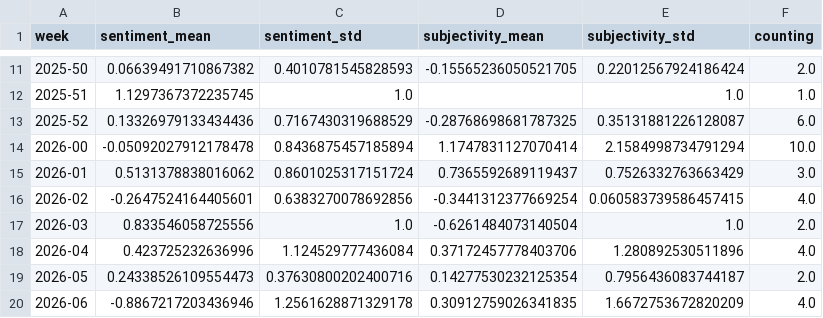
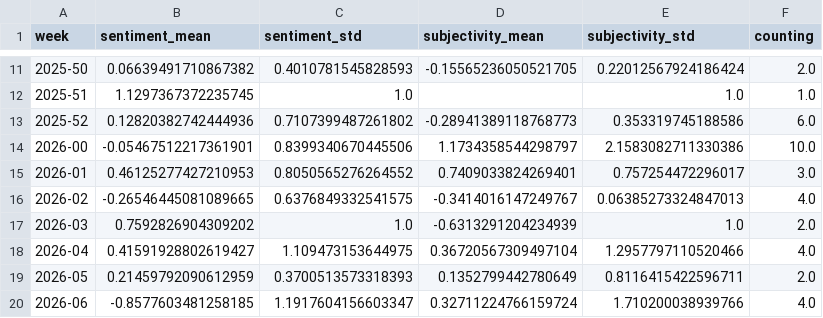
Before and after one commit to friedhumb-news/thunderstormIsComing, a CSV file: csv/sentiments_weeks.csv, drawn as a sheet; only a part is shown, gaps mark what is left out; the diff covers the shown part only.

```diff
--- a/csv/sentiments_weeks.csv
+++ b/csv/sentiments_weeks.csv
@@ -12,9 +12,9 @@ week,sentiment_mean,sentiment_std,subjectivity_mean,subjectivity_std,counting
 2025-51,1.1297367372235745,1.0,,1.0,1.0
-2025-52,0.13326979133434436,0.7167430319688529,-0.28768698681787325,0.35131881226128087,6.0
-2026-00,-0.05092027912178478,0.8436875457185894,1.1747831127070414,2.1584998734791294,10.0
-2026-01,0.5131378838016062,0.8601025317151724,0.7365592689119437,0.7526332763663429,3.0
-2026-02,-0.2647524164405601,0.6383270078692856,-0.3441312377669254,0.060583739586457415,4.0
-2026-03,0.833546058725556,1.0,-0.6261484073140504,1.0,2.0
-2026-04,0.423725232636996,1.124529777436084,0.37172457778403706,1.280892530511896,4.0
-2026-05,0.24338526109554473,0.37630800202400716,0.14277530232125354,0.7956436083744187,2.0
-2026-06,-0.8867217203436946,1.2561628871329178,0.30912759026341835,1.6672753672820209,4.0
+2025-52,0.12820382742444936,0.7107399487261802,-0.28941389118768773,0.353319745188586,6.0
+2026-00,-0.05467512217361901,0.8399340670445506,1.1734358544298797,2.1583082711330386,10.0
+2026-01,0.46125277427210953,0.8050565276264552,0.7409033824269401,0.757254472296017,3.0
+2026-02,-0.26546445081089665,0.6376849332541575,-0.3414016147249767,0.06385273324847013,4.0
+2026-03,0.7592826904309202,1.0,-0.6313291204234939,1.0,2.0
+2026-04,0.41591928802619427,1.109473153644975,0.36720567309497104,1.2957797110520466,4.0
+2026-05,0.21459792090612959,0.3700513573318393,0.1352799442780649,0.8116415422596711,2.0
+2026-06,-0.8577603481258185,1.1917604156603347,0.32711224766159724,1.710200038939766,4.0
```
Also changed, not shown: 1 added row and 125 edited cells elsewhere in this file, csv/sentiments_days.csv, csv/sentiments_locations.csv, 7 other files.
